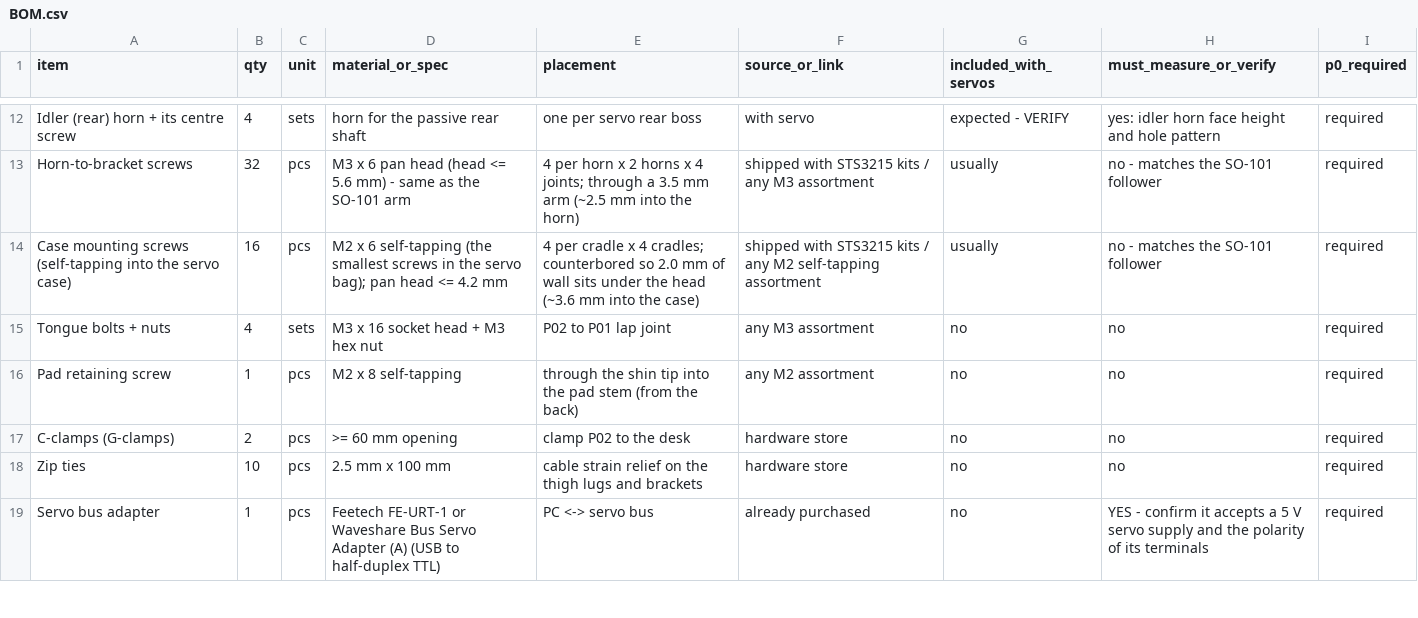
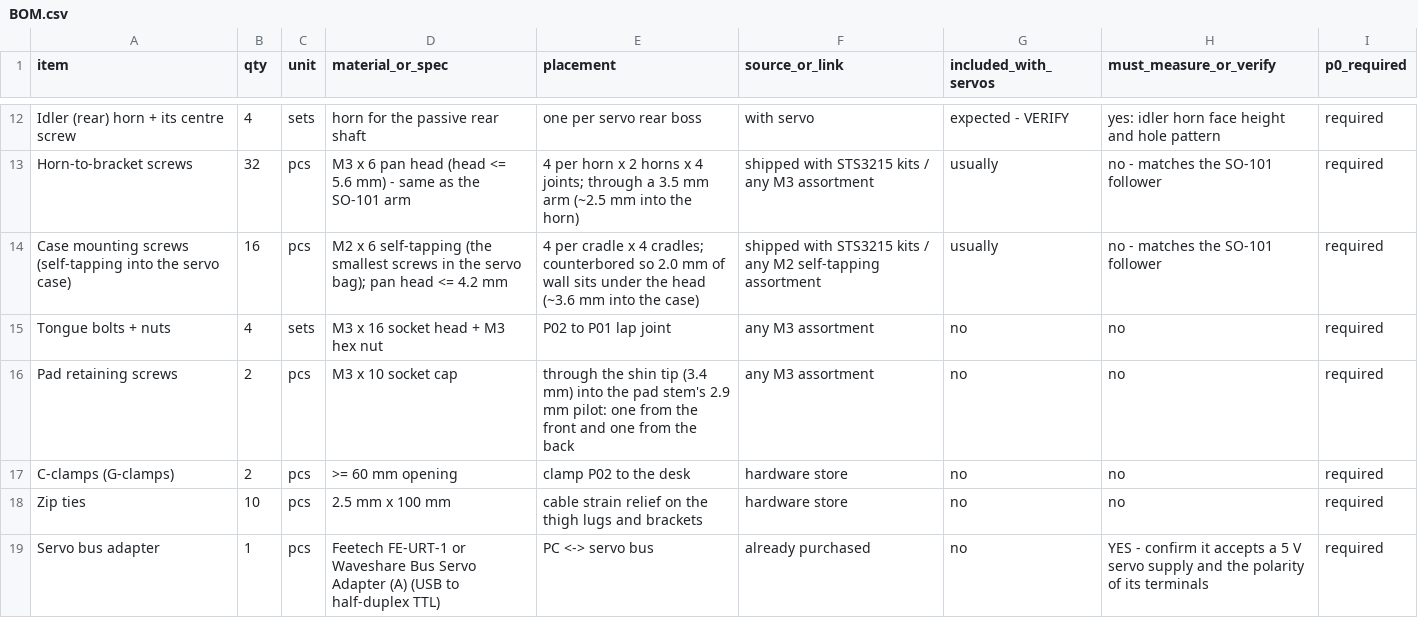
Before and after one commit to SeanEZhou/slender-biped, a CSV file: hardware/leg_p0/BOM.csv, drawn as a sheet; only a part is shown, gaps mark what is left out.

Commit message:
Join the pad to the shin with two M3 screws
The single M2 screw between shin (P06) and pad stem (P07) was too weak. The stem is now held by two M3 screws,
front and back: 3.4 mm clearance holes through the shin walls with 6.4 mm spot faces, 2.9 mm self-tap pilots
through the pad stem. Holes verified coaxial (mesh circle fits); left and right pads are identical. Coupon E, BOM
(2 x M3x10 per leg) and the assembly guide updated.

```diff
--- a/hardware/leg_p0/BOM.csv
+++ b/hardware/leg_p0/BOM.csv
@@ -15,3 +15,3 @@ Case mounting screws (self-tapping into the servo case),16,pcs,M2 x 6 self-tappi
 Tongue bolts + nuts,4,sets,M3 x 16 socket head + M3 hex nut,P02 to P01 lap joint,any M3 assortment,no,no,required
-Pad retaining screw,1,pcs,M2 x 8 self-tapping,through the shin tip into the pad stem (from the back),any M2 assortment,no,no,required
+Pad retaining screws,2,pcs,M3 x 10 socket cap,through the shin tip (3.4 mm) into the pad stem's 2.9 mm pilot: one from the front and one from the back,any M3 assortment,no,no,required
 C-clamps (G-clamps),2,pcs,>= 60 mm opening,clamp P02 to the desk,hardware store,no,no,required
```
Also changed, not shown: 21 other files.
